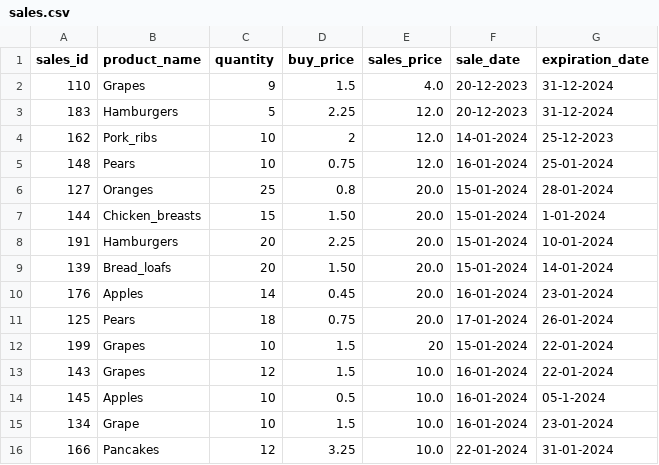
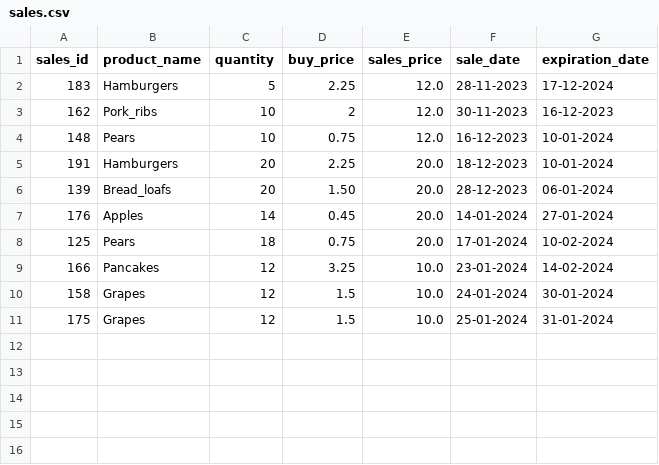
Before and after one commit to gerbenvos18/Local_Superpy, a CSV file: sales.csv, drawn as a sheet.

```diff
--- a/sales.csv
+++ b/sales.csv
@@ -1,16 +1,11 @@
 sales_id,product_name,quantity,buy_price,sales_price,sale_date,expiration_date
-110,Grapes,9,1.5,4.0,20-12-2023,31-12-2024
-183,Hamburgers,5,2.25,12.0,20-12-2023,31-12-2024
-162,Pork_ribs,10,2,12.0,14-01-2024,25-12-2023
-148,Pears,10,0.75,12.0,16-01-2024,25-01-2024
-127,Oranges,25,0.8,20.0,15-01-2024,28-01-2024
-144,Chicken_breasts,15,1.50,20.0,15-01-2024,1-01-2024
-191,Hamburgers,20,2.25,20.0,15-01-2024,10-01-2024
-139,Bread_loafs,20,1.50,20.0,15-01-2024,14-01-2024
-176,Apples,14,0.45,20.0,16-01-2024,23-01-2024
-125,Pears,18,0.75,20.0,17-01-2024,26-01-2024
-199,Grapes,10,1.5,20,15-01-2024,22-01-2024
-143,Grapes,12,1.5,10.0,16-01-2024,22-01-2024
-145,Apples,10,0.5,10.0,16-01-2024,05-1-2024
-134,Grape,10,1.5,10.0,16-01-2024,23-01-2024
-166,Pancakes,12,3.25,10.0,22-01-2024,31-01-2024
+183,Hamburgers,5,2.25,12.0,28-11-2023,17-12-2024
+162,Pork_ribs,10,2,12.0,30-11-2023,16-12-2023
+148,Pears,10,0.75,12.0,16-12-2023,10-01-2024
+191,Hamburgers,20,2.25,20.0,18-12-2023,10-01-2024
+139,Bread_loafs,20,1.50,20.0,28-12-2023,06-01-2024
+176,Apples,14,0.45,20.0,14-01-2024,27-01-2024
+125,Pears,18,0.75,20.0,17-01-2024,10-02-2024
+166,Pancakes,12,3.25,10.0,23-01-2024,14-02-2024
+158,Grapes,12,1.5,10.0,24-01-2024,30-01-2024
+175,Grapes,12,1.5,10.0,25-01-2024,31-01-2024
```
Also changed, not shown: inventory.csv, plot.csv, 8 other files.
